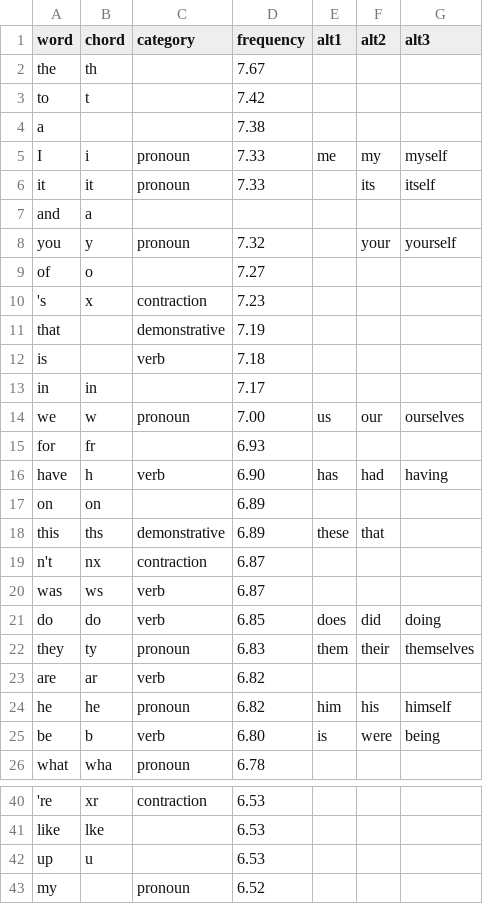
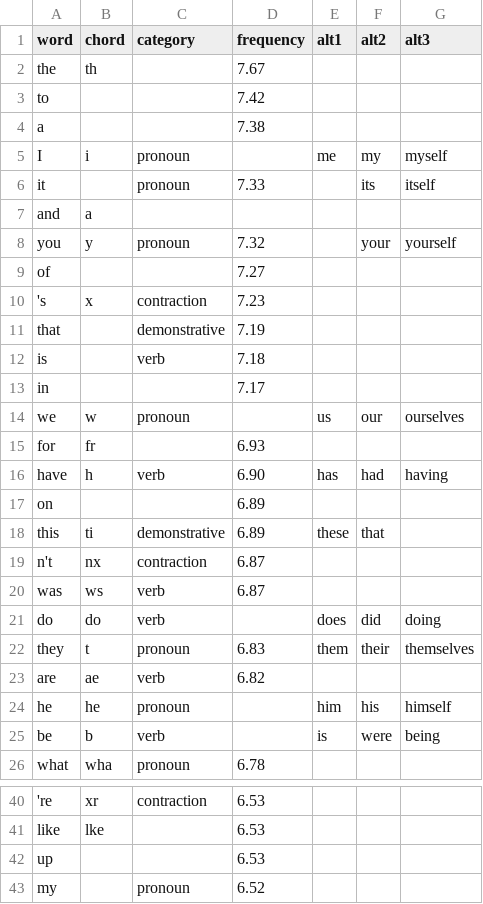
Before and after one commit to dlip/dotfiles, a CSV file: .config/chordgen/chords.csv, drawn as a sheet; only a part is shown, gaps mark what is left out; the diff covers the shown part only; the diff names each change by its address in the sheet, - before the commit and + after, or states it on an @@ line.

Commit message:
limit chords

```diff
--- a/.config/chordgen/chords.csv
+++ b/.config/chordgen/chords.csv
-B3 (chord): t
+B3 (chord): (empty)
-D5 (frequency): 7.33
+D5 (frequency): (empty)
-B6 (chord): it
+B6 (chord): (empty)
-B9 (chord): o
+B9 (chord): (empty)
-B13 (chord): in
+B13 (chord): (empty)
-D14 (frequency): 7.00
+D14 (frequency): (empty)
-B17 (chord): on
+B17 (chord): (empty)
-B18 (chord): ths
+B18 (chord): ti
-D21 (frequency): 6.85
+D21 (frequency): (empty)
-B22 (chord): ty
+B22 (chord): t
-B23 (chord): ar
+B23 (chord): ae
-D24 (frequency): 6.82
+D24 (frequency): (empty)
-D25 (frequency): 6.80
+D25 (frequency): (empty)
-B42 (chord): u
+B42 (chord): (empty)
```
Also changed, not shown: 130 edited cells elsewhere in this file, 3 other files.
